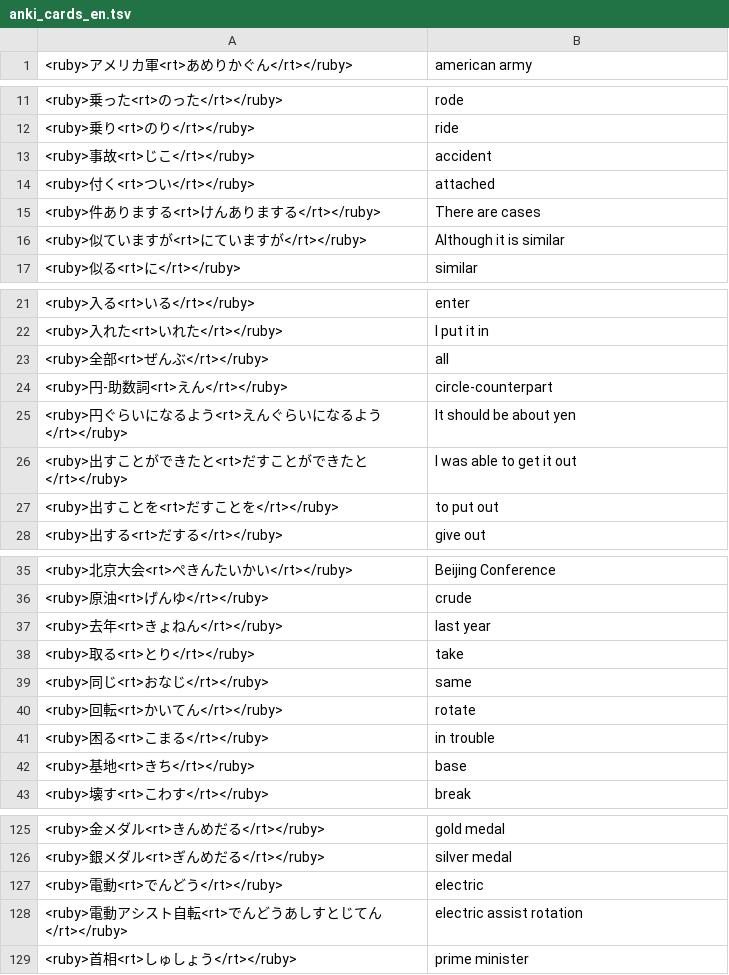
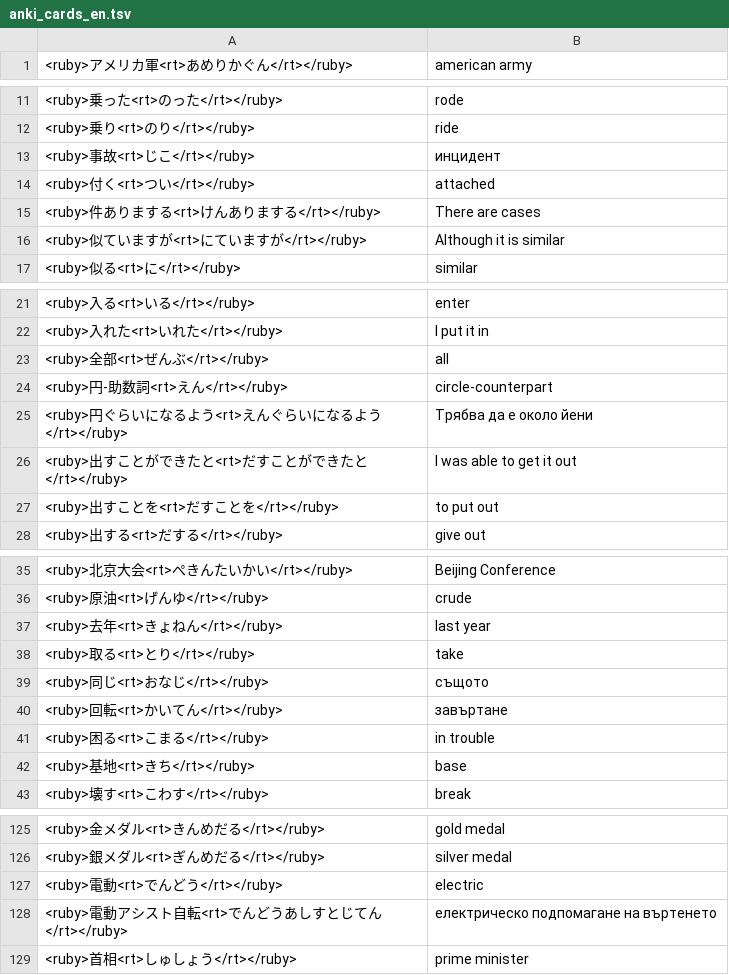
Before and after one commit to vebaev/NHK, a TSV file: docs/anki_cards_en.tsv, drawn as a sheet; only a part is shown, gaps mark what is left out.

```diff
--- a/docs/anki_cards_en.tsv
+++ b/docs/anki_cards_en.tsv
@@ -12,3 +12,3 @@
 <ruby>乗り<rt>のり</rt></ruby>	ride
-<ruby>事故<rt>じこ</rt></ruby>	accident
+<ruby>事故<rt>じこ</rt></ruby>	инцидент
 <ruby>付く<rt>つい</rt></ruby>	attached
@@ -24,3 +24,3 @@
 <ruby>円-助数詞<rt>えん</rt></ruby>	circle-counterpart
-<ruby>円ぐらいになるよう<rt>えんぐらいになるよう</rt></ruby>	It should be about yen
+<ruby>円ぐらいになるよう<rt>えんぐらいになるよう</rt></ruby>	Трябва да е около йени
 <ruby>出すことができたと<rt>だすことができたと</rt></ruby>	I was able to get it out
@@ -38,4 +38,4 @@
 <ruby>取る<rt>とり</rt></ruby>	take
-<ruby>同じ<rt>おなじ</rt></ruby>	same
-<ruby>回転<rt>かいてん</rt></ruby>	rotate
+<ruby>同じ<rt>おなじ</rt></ruby>	същото
+<ruby>回転<rt>かいてん</rt></ruby>	завъртане
 <ruby>困る<rt>こまる</rt></ruby>	in trouble
@@ -127,3 +127,3 @@
 <ruby>電動<rt>でんどう</rt></ruby>	electric
-<ruby>電動アシスト自転<rt>でんどうあしすとじてん</rt></ruby>	electric assist rotation
+<ruby>電動アシスト自転<rt>でんどうあしすとじてん</rt></ruby>	електрическо подпомагане на въртенето
 <ruby>首相<rt>しゅしょう</rt></ruby>	prime minister
```
Also changed, not shown: docs/anki_cards_bg.tsv, 5 other files.
